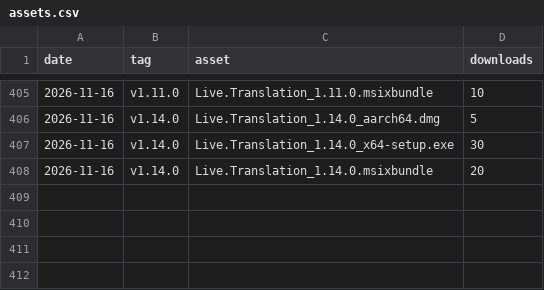
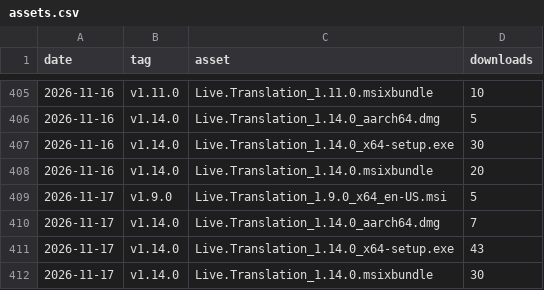
Before and after one commit to fmadore/Live-translation, a CSV file: data/assets.csv, drawn as a sheet; only a part is shown, gaps mark what is left out.

```diff
--- a/data/assets.csv
+++ b/data/assets.csv
@@ -408 +408,5 @@ date,tag,asset,downloads
 2026-11-16,v1.14.0,Live.Translation_1.14.0.msixbundle,20
+2026-11-17,v1.9.0,Live.Translation_1.9.0_x64_en-US.msi,5
+2026-11-17,v1.14.0,Live.Translation_1.14.0_aarch64.dmg,7
+2026-11-17,v1.14.0,Live.Translation_1.14.0_x64-setup.exe,43
+2026-11-17,v1.14.0,Live.Translation_1.14.0.msixbundle,30
```
Also changed, not shown: data/releases.csv, 1 other file.
